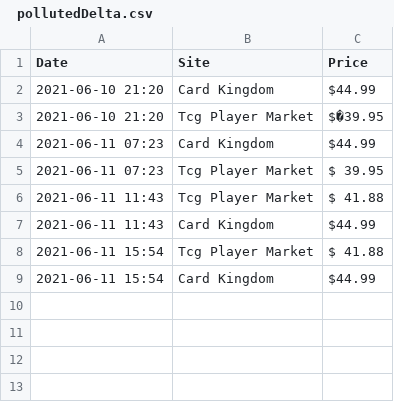
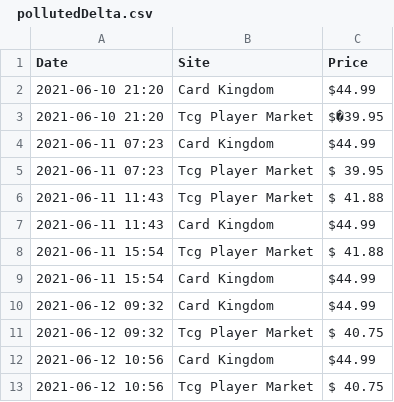
Before and after one commit to marsonfire/MtgPriceScraper, a CSV file: csvData/ pollutedDelta.csv, drawn as a sheet.

```diff
--- a/csvData/ pollutedDelta.csv
+++ b/csvData/ pollutedDelta.csv
@@ -9 +9,5 @@ Date,Site,Price
 2021-06-11 15:54,Card Kingdom,$44.99
+2021-06-12 09:32,Card Kingdom,$44.99
+2021-06-12 09:32,Tcg Player Market,$ 40.75
+2021-06-12 10:56,Card Kingdom,$44.99
+2021-06-12 10:56,Tcg Player Market,$ 40.75
```
Also changed, not shown: csvData/ endurance.csv, csvData/ forceOfWill.csv, 3 other files.
